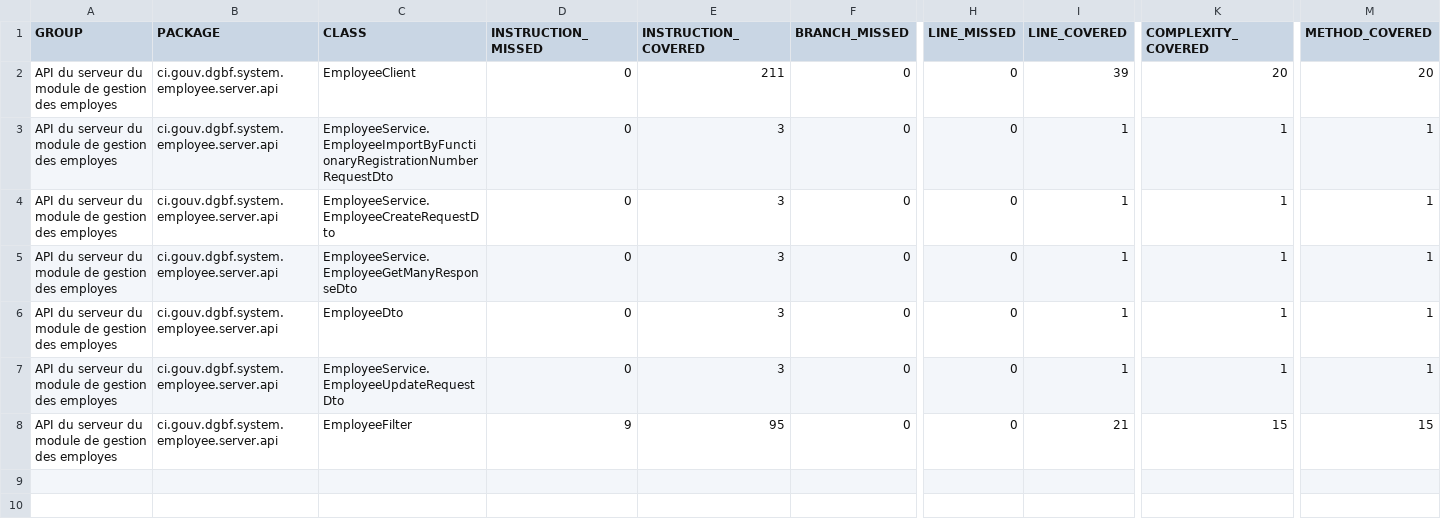
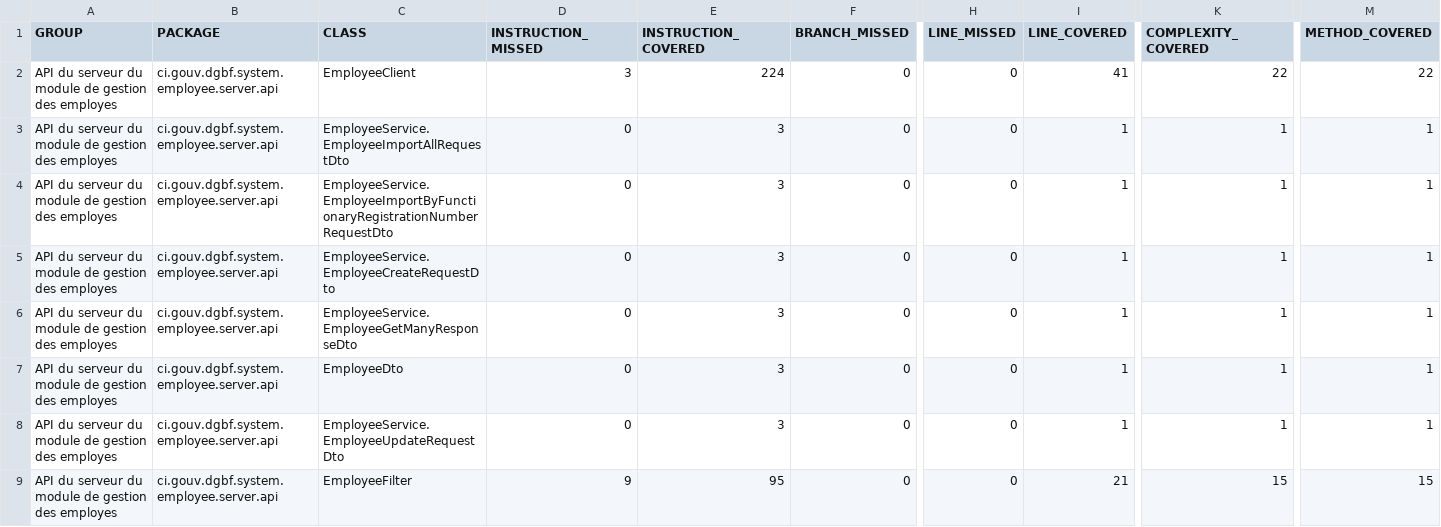
Before and after one commit to devlopper/org.cyk.maven.site, a CSV file: pom-core-jakarta/pom-server-api-jakarta/employee-server-api/jacoco/jacoco.csv, drawn as a sheet; only a part is shown, gaps mark what is left out; rows hold the shown columns only; the diff names each change by its address in the sheet, - before the commit and + after, or states it on an @@ line.

```diff
--- a/pom-core-jakarta/pom-server-api-jakarta/employee-server-api/jacoco/jacoco.csv
+++ b/pom-core-jakarta/pom-server-api-jakarta/employee-server-api/jacoco/jacoco.csv
-D2 (INSTRUCTION_MISSED): 0
+D2 (INSTRUCTION_MISSED): 3
-E2 (INSTRUCTION_COVERED): 211
+E2 (INSTRUCTION_COVERED): 224
-I2 (LINE_COVERED): 39
+I2 (LINE_COVERED): 41
-K2 (COMPLEXITY_COVERED): 20
+K2 (COMPLEXITY_COVERED): 22
-M2 (METHOD_COVERED): 20
+M2 (METHOD_COVERED): 22
+row 3: API du serveur du module de gestion des employes | ci.gouv.dgbf.system.employee.server.api | EmployeeService.EmployeeImportAllRequestDto | 0 | 3 | 0 | 0 | 1 | 1 | 1
```
Also changed, not shown: 55 other files.
